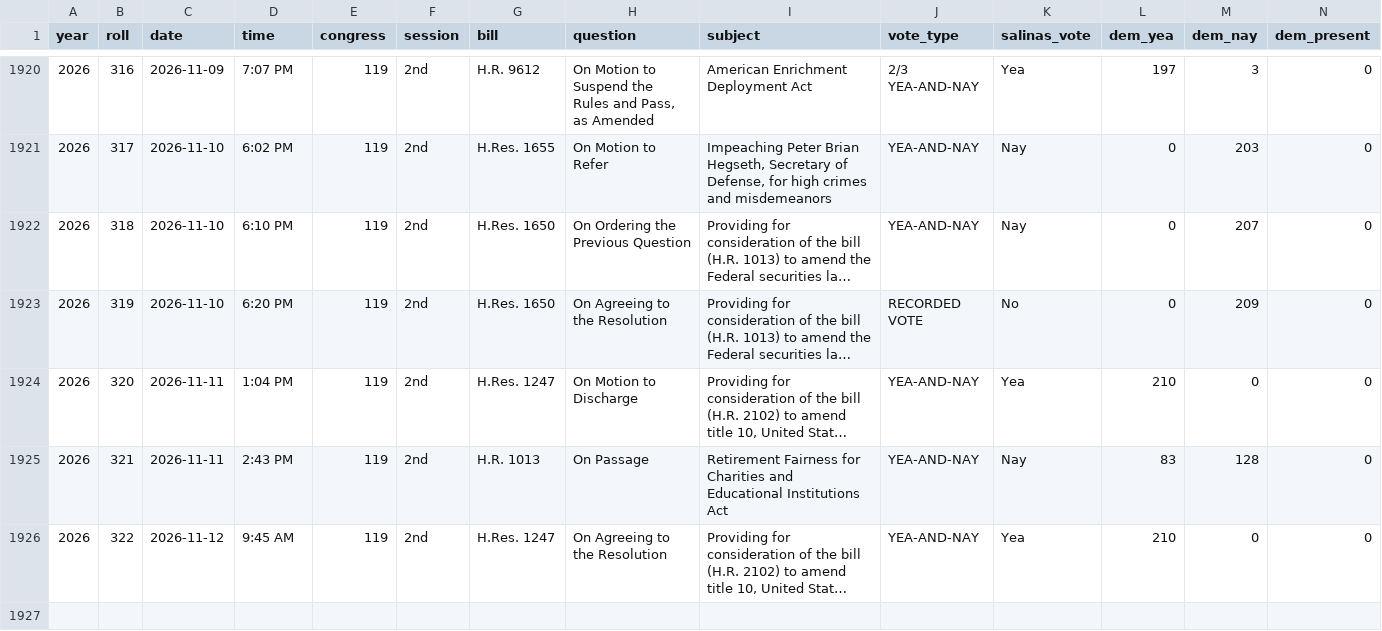
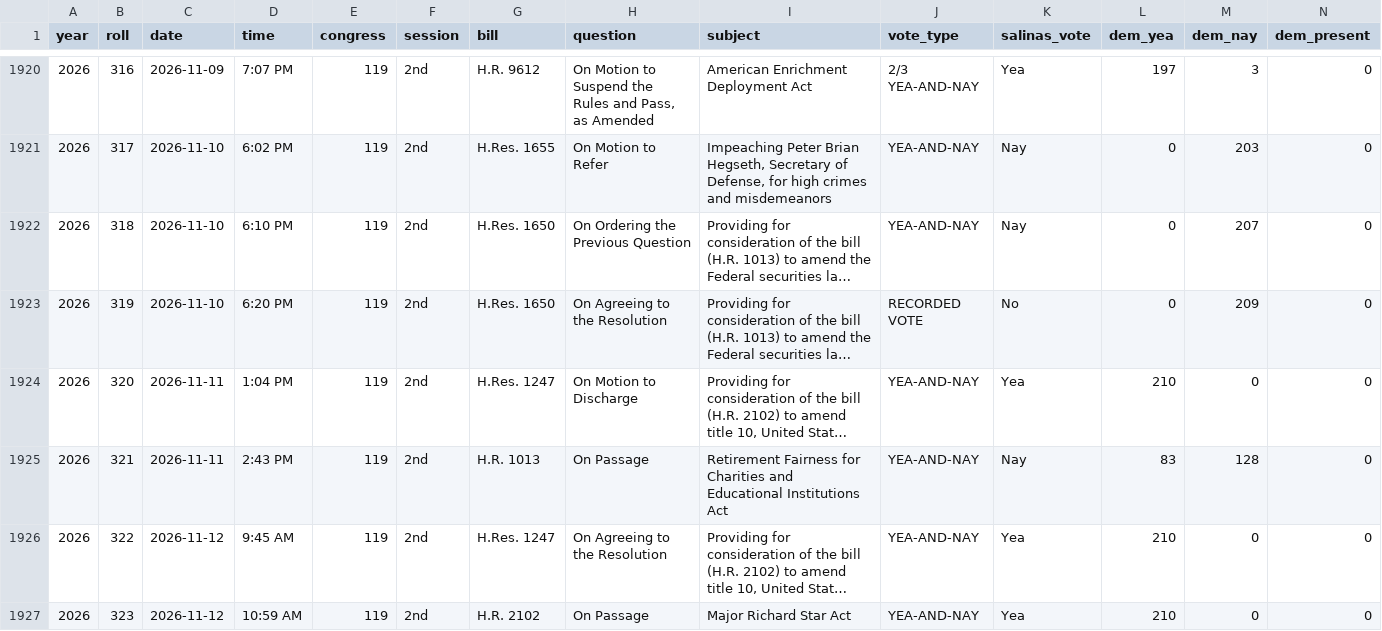
Before and after one commit to bitterbuick/rep-tracker, a CSV file: data/salinas_votes_scored.csv, drawn as a sheet; only a part is shown, gaps mark what is left out; long unchanged cells end in …; rows hold the shown columns only; the diff names each change by its address in the sheet, - before the commit and + after, or states it on an @@ line.

```diff
--- a/data/salinas_votes_scored.csv
+++ b/data/salinas_votes_scored.csv
+row 1927: 2026 | 323 | 2026-11-12 | 10:59 AM | 119 | 2nd | H.R. 2102 | On Passage | Major Richard Star Act | YEA-AND-NAY | Yea | 210 | 0 | 0
```
Also changed, not shown: data/salinas_votes.csv, 2 other files.
